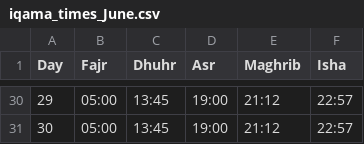
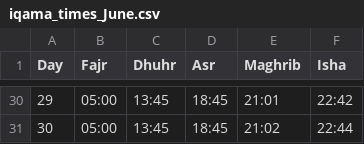
Before and after one commit to MuhammadElsoukkary/PrayerTimesScraper, a CSV file: prayer_times/iqama_times_June.csv, drawn as a sheet; only a part is shown, gaps mark what is left out; the diff covers the shown part only.

```diff
--- a/prayer_times/iqama_times_June.csv
+++ b/prayer_times/iqama_times_June.csv
@@ -30,2 +30,2 @@ Day,Fajr,Dhuhr,Asr,Maghrib,Isha
-29,05:00,13:45,19:00,21:12,22:57
-30,05:00,13:45,19:00,21:12,22:57
+29,05:00,13:45,18:45,21:01,22:42
+30,05:00,13:45,18:45,21:02,22:44
```
Also changed, not shown: 81 edited cells elsewhere in this file, prayer_times/athan_times_June.csv.
